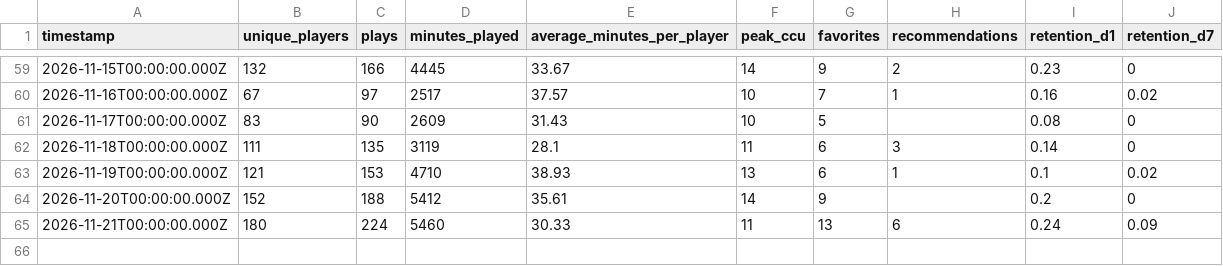
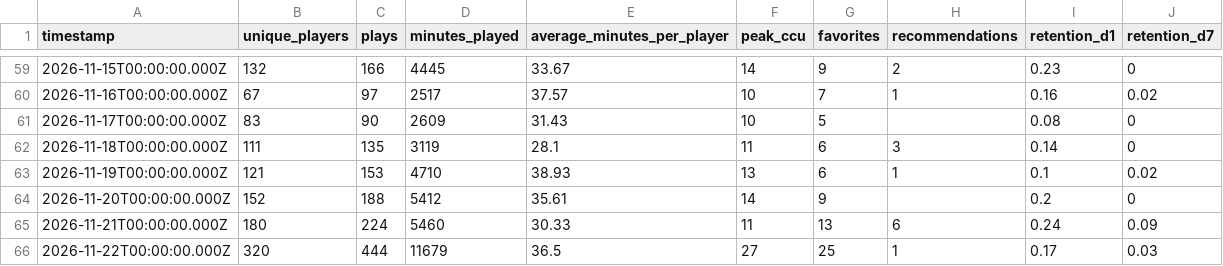
Before and after one commit to abafaboy/islandpulse, a CSV file: data/0925-4822-4538.csv, drawn as a sheet; only a part is shown, gaps mark what is left out; the diff names each change by its address in the sheet, - before the commit and + after, or states it on an @@ line.

```diff
--- a/data/0925-4822-4538.csv
+++ b/data/0925-4822-4538.csv
+row 66: 2026-11-22T00:00:00.000Z | 320 | 444 | 11679 | 36.5 | 27 | 25 | 1 | 0.17 | 0.03
```
Also changed, not shown: data/9752-7254-5801.csv, 1 other file.
